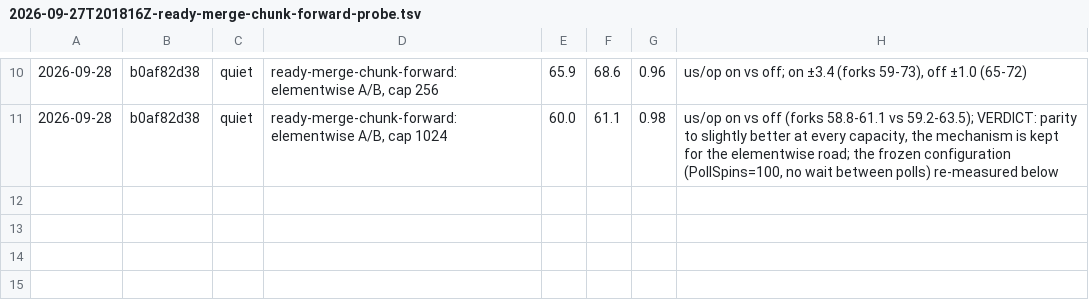
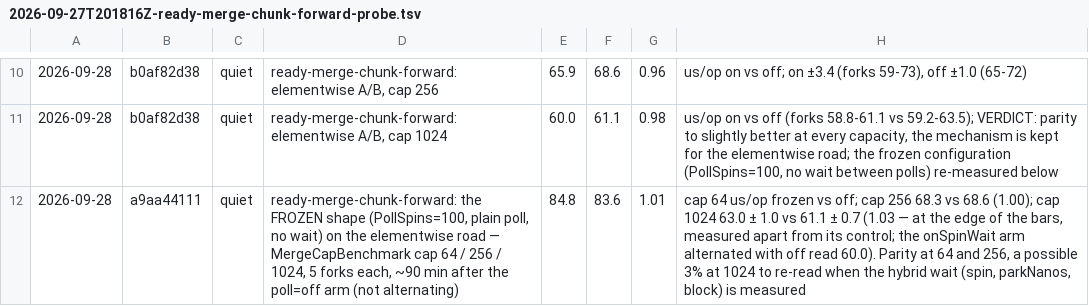
Before and after one commit to sergey-scherbina/okay, a TSV file: src/jmh/history.d/2026-09-27T201816Z-ready-merge-chunk-forward-probe.tsv, drawn as a sheet; only a part is shown, gaps mark what is left out.

```diff
--- a/src/jmh/history.d/2026-09-27T201816Z-ready-merge-chunk-forward-probe.tsv
+++ b/src/jmh/history.d/2026-09-27T201816Z-ready-merge-chunk-forward-probe.tsv
@@ -11 +11,2 @@
 2026-09-28	b0af82d38	quiet	ready-merge-chunk-forward: elementwise A/B, cap 1024	60.0	61.1	0.98	us/op on vs off (forks 58.8-61.1 vs 59.2-63.5); VERDICT: parity to slightly better at every capacity, the mechanism is kept for the elementwise road; the frozen configuration (PollSpins=100, no wait between polls) re-measured below
+2026-09-28	a9aa44111	quiet	ready-merge-chunk-forward: the FROZEN shape (PollSpins=100, plain poll, no wait) on the elementwise road — MergeCapBenchmark cap 64 / 256 / 1024, 5 forks each, ~90 min after the poll=off arm (not alternating)	84.8	83.6	1.01	cap 64 us/op frozen vs off; cap 256 68.3 vs 68.6 (1.00); cap 1024 63.0 ± 1.0 vs 61.1 ± 0.7 (1.03 — at the edge of the bars, measured apart from its control; the onSpinWait arm alternated with off read 60.0). Parity at 64 and 256, a possible 3% at 1024 to re-read when the hybrid wait (spin, parkNanos, block) is measured
```
Also changed, not shown: 5 other files.
